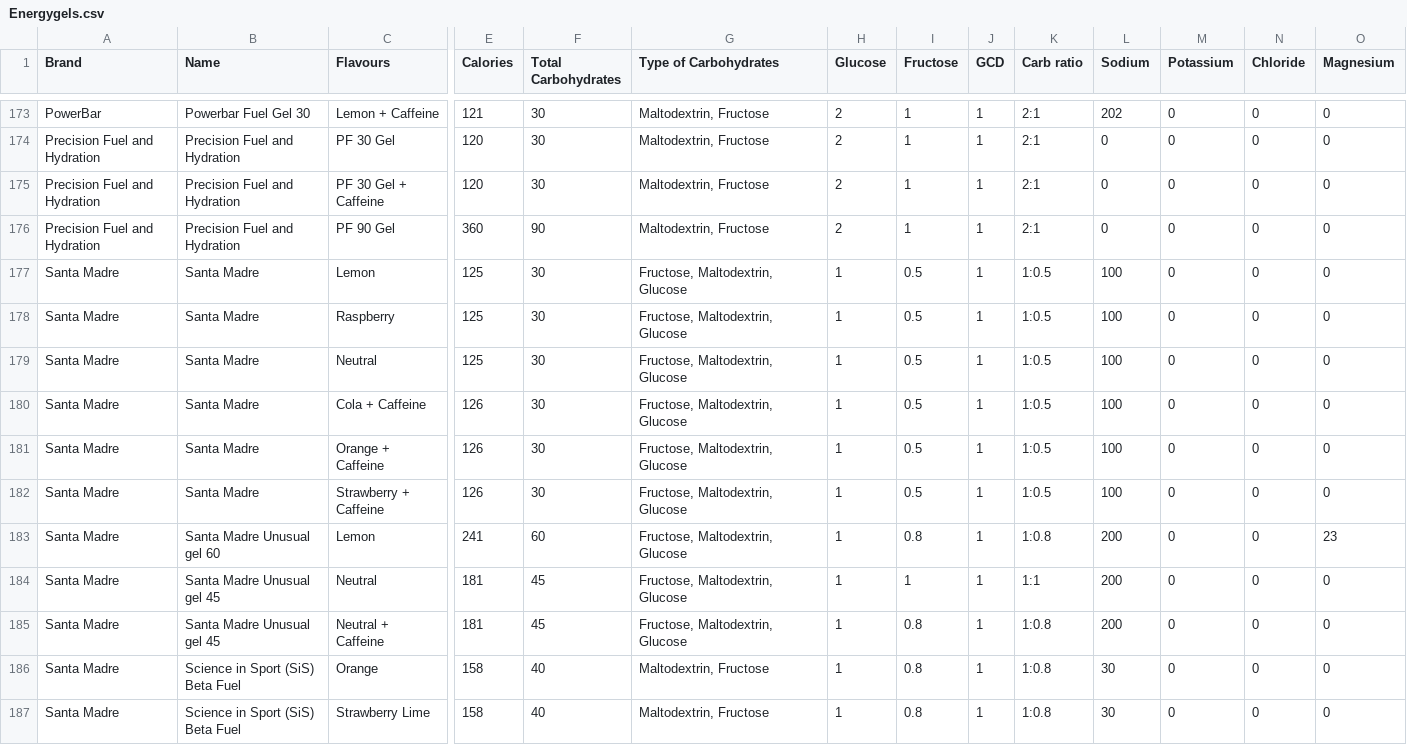
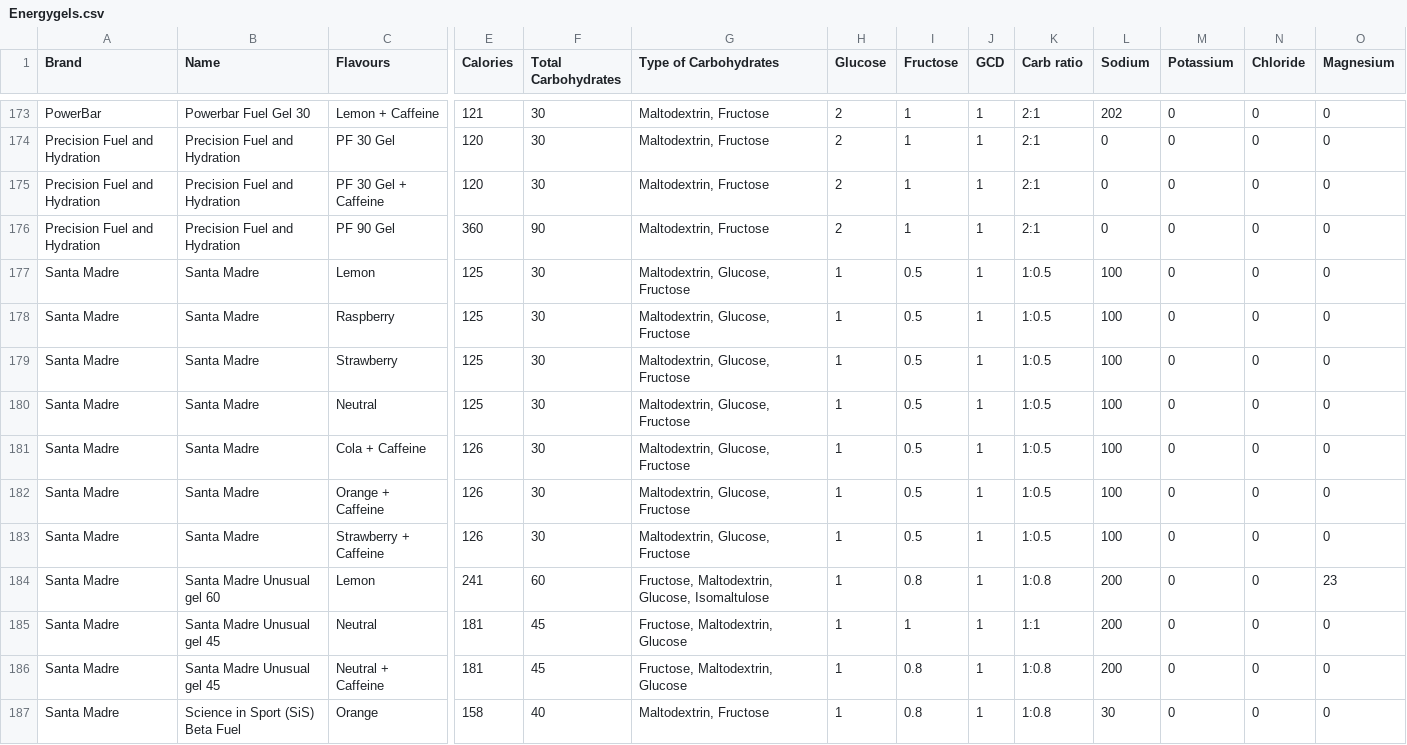
Before and after one commit to aipie/energy-gels, a CSV file: Energygels.csv, drawn as a sheet; only a part is shown, gaps mark what is left out; the shorter side is filled out with more unchanged rows; addresses are those after the commit; rows hold the shown columns only; the diff names each change by its address in the sheet, - before the commit and + after, or states it on an @@ line.

Commit message:
Add files via upload

```diff
--- a/Energygels.csv
+++ b/Energygels.csv
-G177:G178 (Type of Carbohydrates): Fructose, Maltodextrin, Glucose
+G177:G178 (Type of Carbohydrates): Maltodextrin, Glucose, Fructose
+row 179: Santa Madre | Santa Madre | Strawberry | 125 | 30 | Maltodextrin, Glucose, Fructose | 1 | 0.5 | 1 | 1:0.5 | 100 | 0 | 0 | 0
-G180:G183 (Type of Carbohydrates): Fructose, Maltodextrin, Glucose
+G180:G183 (Type of Carbohydrates): Maltodextrin, Glucose, Fructose
-G184 (Type of Carbohydrates): Fructose, Maltodextrin, Glucose
+G184 (Type of Carbohydrates): Fructose, Maltodextrin, Glucose, Isomaltulose
```
